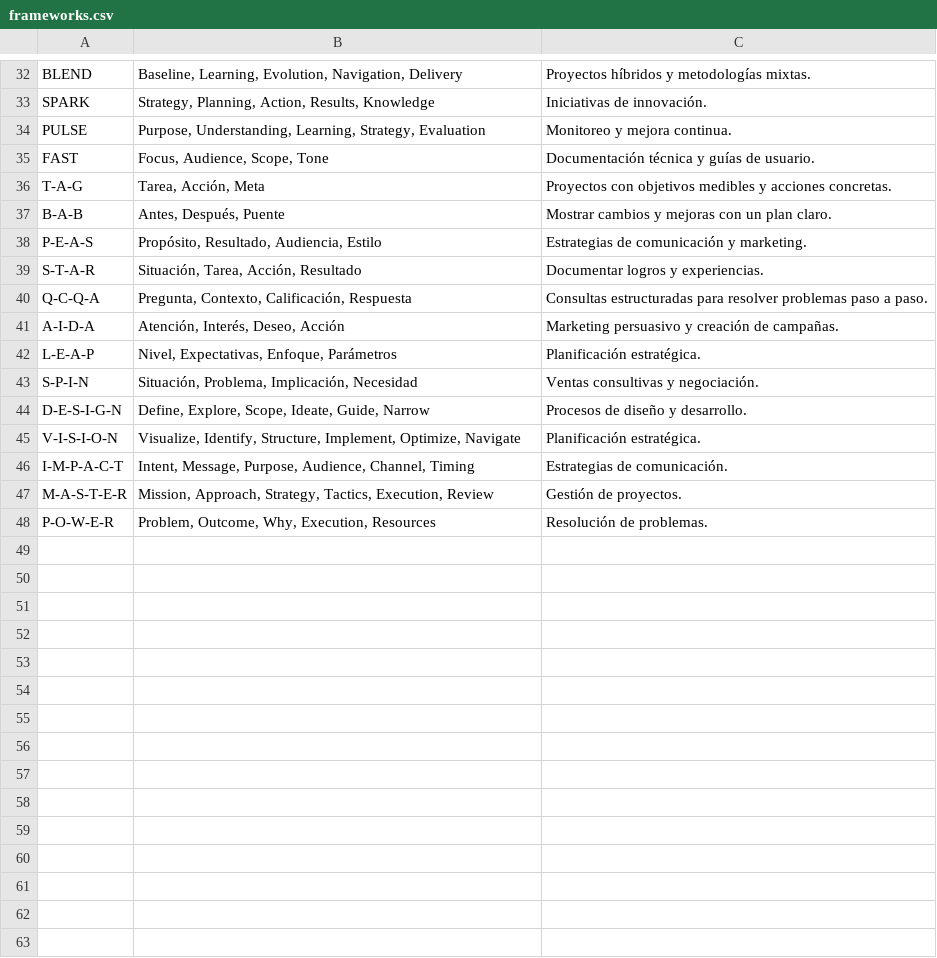
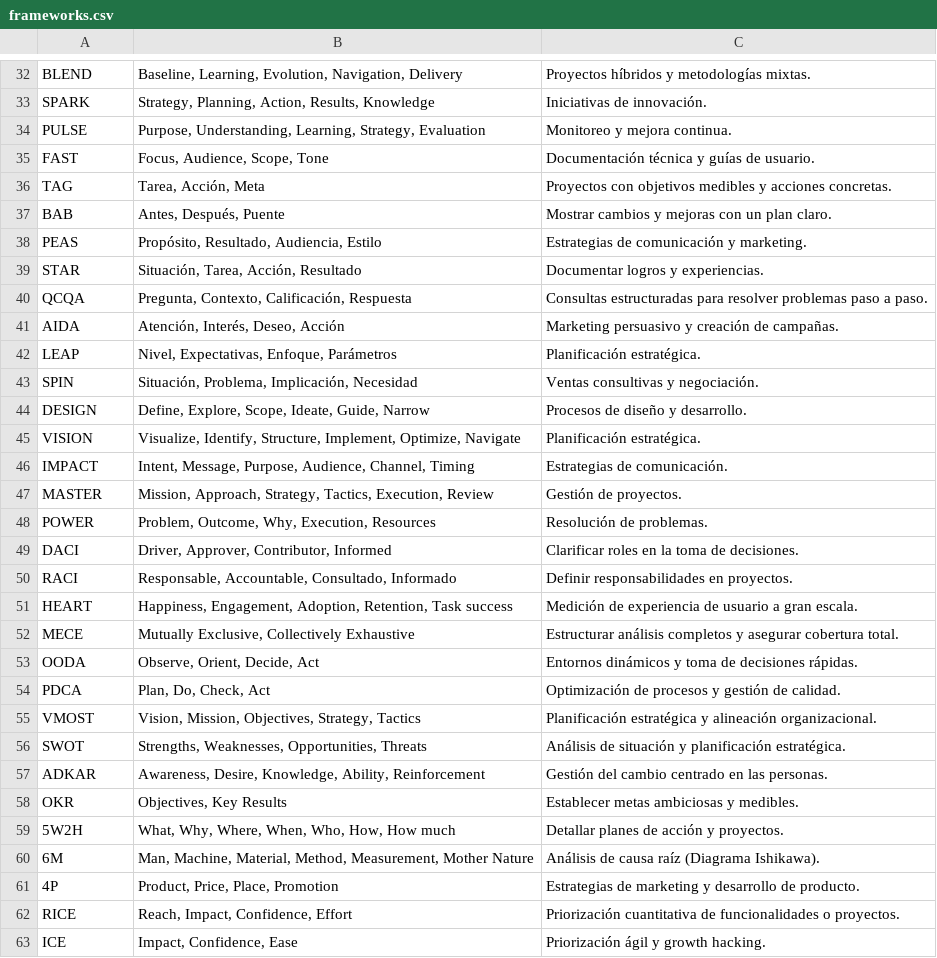
Before and after one commit to 686f6c61/prompt-engineering-frameworks, a CSV file: static/frameworks/frameworks.csv, drawn as a sheet; only a part is shown, gaps mark what is left out; the diff covers the shown part only.

Commit message:
Actualización a V.08: Ampliación a 63 frameworks y mejora de créditos de uso

```diff
--- a/static/frameworks/frameworks.csv
+++ b/static/frameworks/frameworks.csv
@@ -35,14 +35,29 @@ PULSE,"Purpose, Understanding, Learning, Strategy, Evaluation",Monitoreo y mejor
 FAST,"Focus, Audience, Scope, Tone",Documentación técnica y guías de usuario.
-T-A-G,"Tarea, Acción, Meta",Proyectos con objetivos medibles y acciones concretas.
-B-A-B,"Antes, Después, Puente",Mostrar cambios y mejoras con un plan claro.
-P-E-A-S,"Propósito, Resultado, Audiencia, Estilo",Estrategias de comunicación y marketing.
-S-T-A-R,"Situación, Tarea, Acción, Resultado",Documentar logros y experiencias.
-Q-C-Q-A,"Pregunta, Contexto, Calificación, Respuesta",Consultas estructuradas para resolver problemas paso a paso.
-A-I-D-A,"Atención, Interés, Deseo, Acción",Marketing persuasivo y creación de campañas.
-L-E-A-P,"Nivel, Expectativas, Enfoque, Parámetros",Planificación estratégica.
-S-P-I-N,"Situación, Problema, Implicación, Necesidad",Ventas consultivas y negociación.
-D-E-S-I-G-N,"Define, Explore, Scope, Ideate, Guide, Narrow",Procesos de diseño y desarrollo.
-V-I-S-I-O-N,"Visualize, Identify, Structure, Implement, Optimize, Navigate",Planificación estratégica.
-I-M-P-A-C-T,"Intent, Message, Purpose, Audience, Channel, Timing",Estrategias de comunicación.
-M-A-S-T-E-R,"Mission, Approach, Strategy, Tactics, Execution, Review",Gestión de proyectos.
-P-O-W-E-R,"Problem, Outcome, Why, Execution, Resources",Resolución de problemas.
+TAG,"Tarea, Acción, Meta",Proyectos con objetivos medibles y acciones concretas.
+BAB,"Antes, Después, Puente",Mostrar cambios y mejoras con un plan claro.
+PEAS,"Propósito, Resultado, Audiencia, Estilo",Estrategias de comunicación y marketing.
+STAR,"Situación, Tarea, Acción, Resultado",Documentar logros y experiencias.
+QCQA,"Pregunta, Contexto, Calificación, Respuesta",Consultas estructuradas para resolver problemas paso a paso.
+AIDA,"Atención, Interés, Deseo, Acción",Marketing persuasivo y creación de campañas.
+LEAP,"Nivel, Expectativas, Enfoque, Parámetros",Planificación estratégica.
+SPIN,"Situación, Problema, Implicación, Necesidad",Ventas consultivas y negociación.
+DESIGN,"Define, Explore, Scope, Ideate, Guide, Narrow",Procesos de diseño y desarrollo.
+VISION,"Visualize, Identify, Structure, Implement, Optimize, Navigate",Planificación estratégica.
+IMPACT,"Intent, Message, Purpose, Audience, Channel, Timing",Estrategias de comunicación.
+MASTER,"Mission, Approach, Strategy, Tactics, Execution, Review",Gestión de proyectos.
+POWER,"Problem, Outcome, Why, Execution, Resources",Resolución de problemas.
+DACI,"Driver, Approver, Contributor, Informed",Clarificar roles en la toma de decisiones.
+RACI,"Responsable, Accountable, Consultado, Informado",Definir responsabilidades en proyectos.
+HEART,"Happiness, Engagement, Adoption, Retention, Task success",Medición de experiencia de usuario a gran escala.
+MECE,"Mutually Exclusive, Collectively Exhaustive",Estructurar análisis completos y asegurar cobertura total.
+OODA,"Observe, Orient, Decide, Act",Entornos dinámicos y toma de decisiones rápidas.
+PDCA,"Plan, Do, Check, Act",Optimización de procesos y gestión de calidad.
+VMOST,"Vision, Mission, Objectives, Strategy, Tactics",Planificación estratégica y alineación organizacional.
+SWOT,"Strengths, Weaknesses, Opportunities, Threats",Análisis de situación y planificación estratégica.
+ADKAR,"Awareness, Desire, Knowledge, Ability, Reinforcement",Gestión del cambio centrado en las personas.
+OKR,"Objectives, Key Results",Establecer metas ambiciosas y medibles.
+5W2H,"What, Why, Where, When, Who, How, How much",Detallar planes de acción y proyectos.
+6M,"Man, Machine, Material, Method, Measurement, Mother Nature",Análisis de causa raíz (Diagrama Ishikawa).
+4P,"Product, Price, Place, Promotion",Estrategias de marketing y desarrollo de producto.
+RICE,"Reach, Impact, Confidence, Effort",Priorización cuantitativa de funcionalidades o proyectos.
+ICE,"Impact, Confidence, Ease",Priorización ágil y growth hacking.
```
Also changed, not shown: 1 added row elsewhere in this file, 43 other files.
